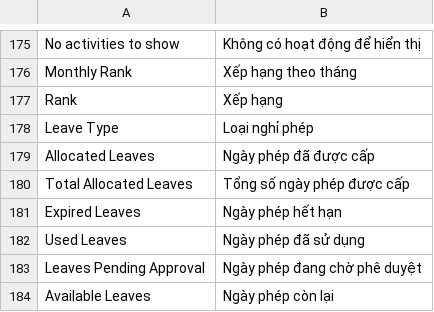
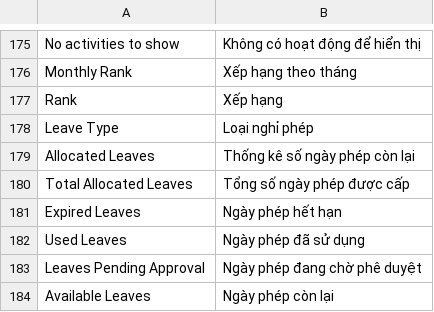
Before and after one commit to HieuTrung15/snd, a CSV file: vinatex/translations/vi.csv, drawn as a sheet; only a part is shown, gaps mark what is left out.

```diff
--- a/vinatex/translations/vi.csv
+++ b/vinatex/translations/vi.csv
@@ -178,3 +178,3 @@ Rank,Xếp hạng
 Leave Type,Loại nghỉ phép
-Allocated Leaves, Ngày phép đã được cấp
+Allocated Leaves, Thống kê số ngày phép còn lại
 Total Allocated Leaves, Tổng số ngày phép được cấp
```
Also changed, not shown: 4 other files.
